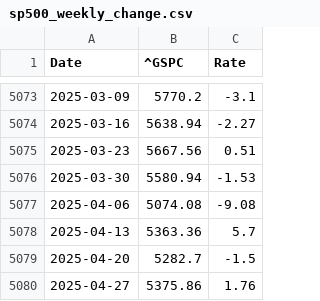
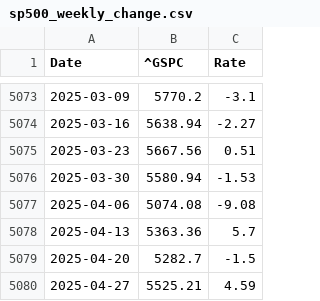
Before and after one commit to LuckyCurve/principles-of-economics, a CSV file: data/csv/sp500_weekly_change.csv, drawn as a sheet; only a part is shown, gaps mark what is left out.

```diff
--- a/data/csv/sp500_weekly_change.csv
+++ b/data/csv/sp500_weekly_change.csv
@@ -5079,2 +5079,2 @@ Date,^GSPC,Rate
 2025-04-20,5282.7,-1.5
-2025-04-27,5375.86,1.76
+2025-04-27,5525.21,4.59
```
Also changed, not shown: data/csv/sp500_monthly_change.csv, 4 other files.
